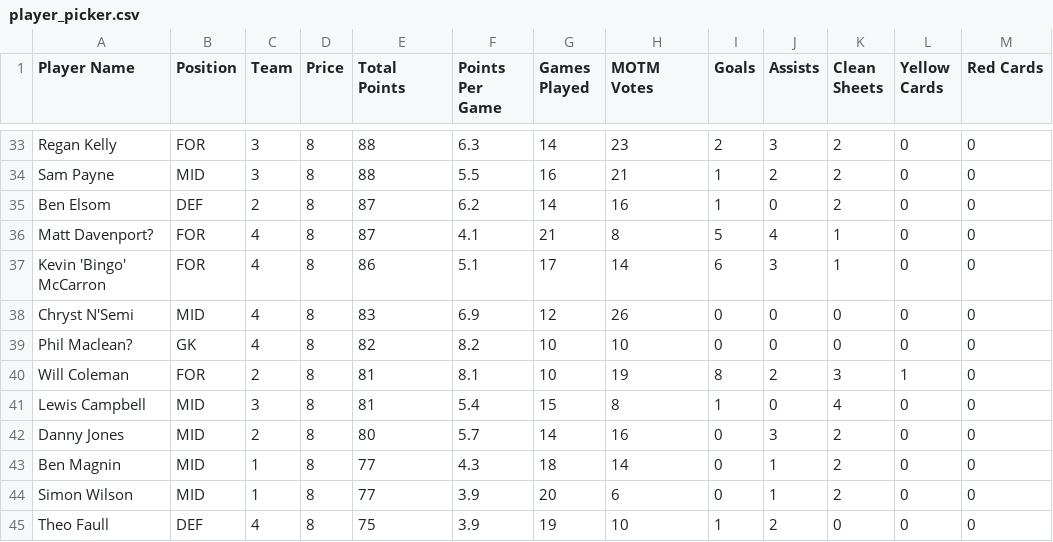
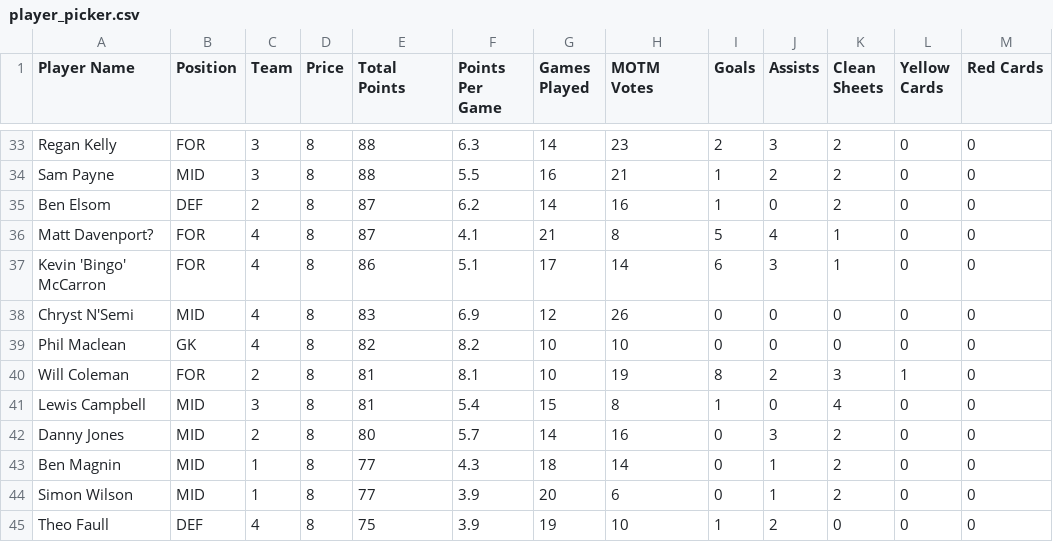
Before and after one commit to bm13563/torps-fpl, a CSV file: data/26_27/player_picker.csv, drawn as a sheet; only a part is shown, gaps mark what is left out; the diff covers the shown part only.

Commit message:
Player Picker update

```diff
--- a/data/26_27/player_picker.csv
+++ b/data/26_27/player_picker.csv
@@ -38,3 +38,3 @@ Kevin 'Bingo' McCarron,FOR,4,8,86,5.1,17,14,6,3,1,0,0
 Chryst N'Semi,MID,4,8,83,6.9,12,26,0,0,0,0,0
-Phil Maclean?,GK,4,8,82,8.2,10,10,0,0,0,0,0
+Phil Maclean,GK,4,8,82,8.2,10,10,0,0,0,0,0
 Will Coleman,FOR,2,8,81,8.1,10,19,8,2,3,1,0
```
Also changed, not shown: 1 added row, 1 removed row and 28 edited cells elsewhere in this file.
